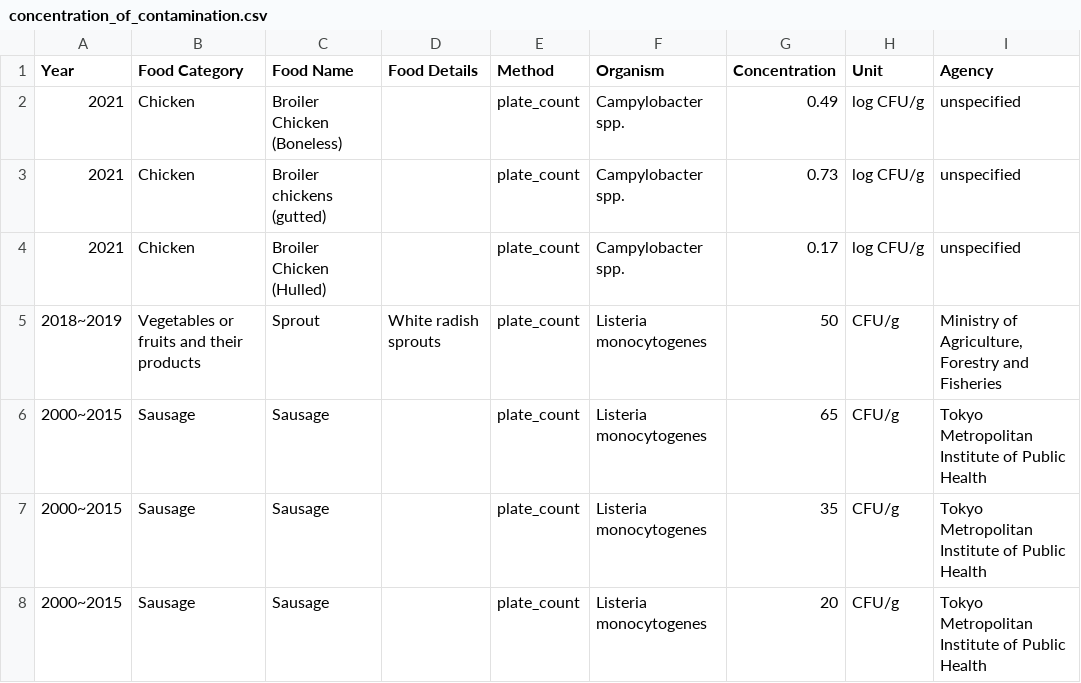
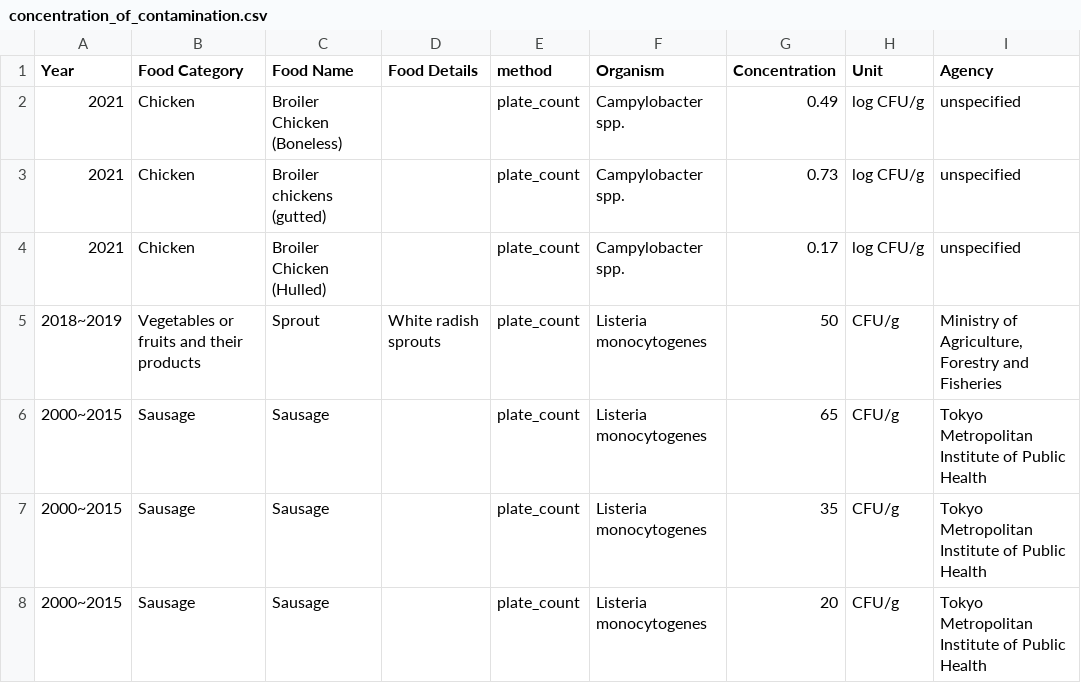
Before and after one commit to kento-koyama/food_micro_data_risk, a CSV file: database/concentration_of_contamination.csv, drawn as a sheet; only a part is shown; the diff names each change by its address in the sheet, - before the commit and + after, or states it on an @@ line.

Commit message:
Add files via upload

```diff
--- a/database/concentration_of_contamination.csv
+++ b/database/concentration_of_contamination.csv
-E1: Method
+E1: method
```
